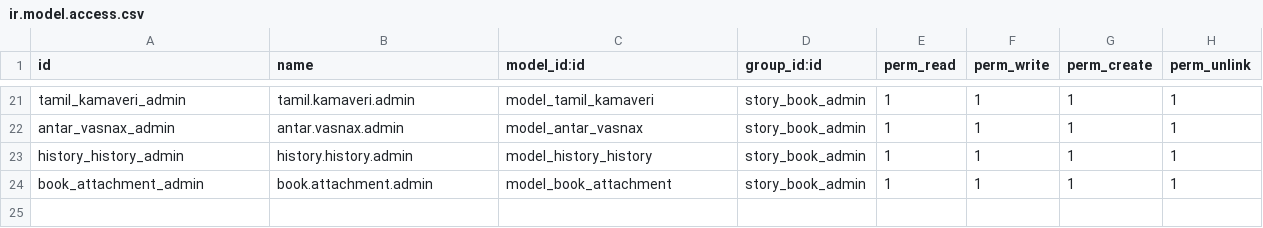
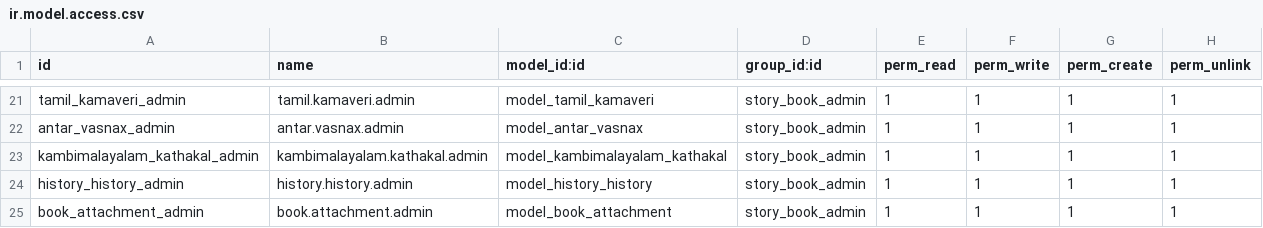
Before and after one commit to Ranilvannan/kathai_in, a CSV file: security/ir.model.access.csv, drawn as a sheet; only a part is shown, gaps mark what is left out.

Commit message:
Lap 1

```diff
--- a/security/ir.model.access.csv
+++ b/security/ir.model.access.csv
@@ -22,2 +22,3 @@ tamil_kamaveri_admin,tamil.kamaveri.admin,model_tamil_kamaveri,story_book_admin,
 antar_vasnax_admin,antar.vasnax.admin,model_antar_vasnax,story_book_admin,1,1,1,1
+kambimalayalam_kathakal_admin,kambimalayalam.kathakal.admin,model_kambimalayalam_kathakal,story_book_admin,1,1,1,1
 history_history_admin,history.history.admin,model_history_history,story_book_admin,1,1,1,1
```
